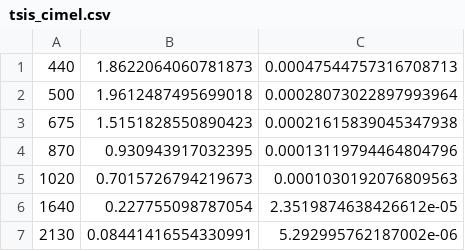
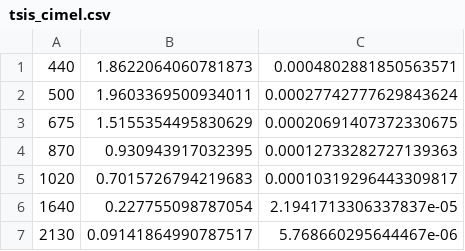
Before and after one commit to LIME-ESA/lime_tbx, a CSV file: lime_tbx/lime_algorithms/lime/assets/tsis_cimel.csv, drawn as a sheet.

```diff
--- a/lime_tbx/lime_algorithms/lime/assets/tsis_cimel.csv
+++ b/lime_tbx/lime_algorithms/lime/assets/tsis_cimel.csv
@@ -1,7 +1,7 @@
-440, 1.8622064060781873, 0.00047544757316708713
-500, 1.9612487495699018, 0.00028073022897993964
-675, 1.5151828550890423, 0.00021615839045347938
-870, 0.930943917032395, 0.00013119794464804796
-1020, 0.7015726794219673, 0.0001030192076809563
-1640, 0.227755098787054, 2.3519874638426612e-05
-2130, 0.08441416554330991, 5.292995762187002e-06
+440, 1.8622064060781873, 0.0004802881850563571
+500, 1.9603369500934011, 0.00027742777629843624
+675, 1.5155354495830629, 0.00020691407372330675
+870, 0.930943917032395, 0.00012733282727139363
+1020, 0.7015726794219683, 0.00010319296443309817
+1640, 0.227755098787054, 2.1941713306337837e-05
+2130, 0.09141864990787517, 5.768660295644467e-06
```
Also changed, not shown: lime_tbx/lime_algorithms/lime/assets/tsis_asd.csv, lime_tbx/lime_algorithms/lime/assets/tsis_fwhm_1_1_triangle.csv, 5 other files.
